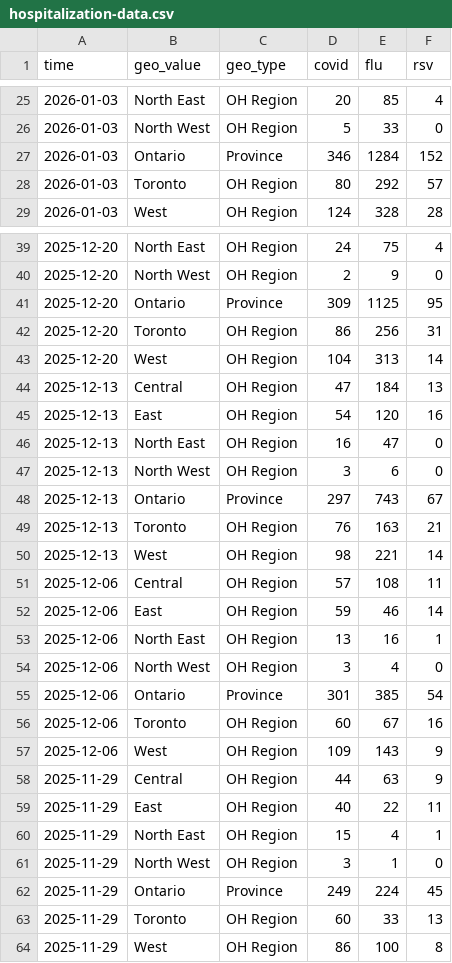
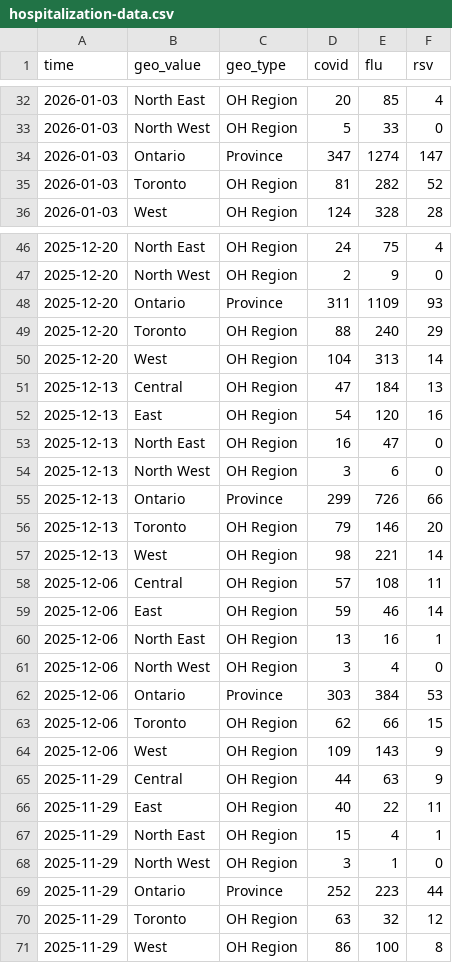
Before and after one commit to william-redman/hospitalization-forecast, a CSV file: target-data/season_2025_2026/hospitalization-data.csv, drawn as a sheet; only a part is shown, gaps mark what is left out; the diff covers the shown part only.

```diff
--- a/target-data/season_2025_2026/hospitalization-data.csv
+++ b/target-data/season_2025_2026/hospitalization-data.csv
@@ -26,4 +33,4 @@ time,geo_value,geo_type,covid,flu,rsv
 2026-01-03,North West,OH Region,5,33,0
-2026-01-03,Ontario,Province,346,1284,152
-2026-01-03,Toronto,OH Region,80,292,57
+2026-01-03,Ontario,Province,347,1274,147
+2026-01-03,Toronto,OH Region,81,282,52
 2026-01-03,West,OH Region,124,328,28
@@ -40,4 +47,4 @@ time,geo_value,geo_type,covid,flu,rsv
 2025-12-20,North West,OH Region,2,9,0
-2025-12-20,Ontario,Province,309,1125,95
-2025-12-20,Toronto,OH Region,86,256,31
+2025-12-20,Ontario,Province,311,1109,93
+2025-12-20,Toronto,OH Region,88,240,29
 2025-12-20,West,OH Region,104,313,14
@@ -47,4 +54,4 @@ time,geo_value,geo_type,covid,flu,rsv
 2025-12-13,North West,OH Region,3,6,0
-2025-12-13,Ontario,Province,297,743,67
-2025-12-13,Toronto,OH Region,76,163,21
+2025-12-13,Ontario,Province,299,726,66
+2025-12-13,Toronto,OH Region,79,146,20
 2025-12-13,West,OH Region,98,221,14
@@ -54,4 +61,4 @@ time,geo_value,geo_type,covid,flu,rsv
 2025-12-06,North West,OH Region,3,4,0
-2025-12-06,Ontario,Province,301,385,54
-2025-12-06,Toronto,OH Region,60,67,16
+2025-12-06,Ontario,Province,303,384,53
+2025-12-06,Toronto,OH Region,62,66,15
 2025-12-06,West,OH Region,109,143,9
@@ -61,4 +68,4 @@ time,geo_value,geo_type,covid,flu,rsv
 2025-11-29,North West,OH Region,3,1,0
-2025-11-29,Ontario,Province,249,224,45
-2025-11-29,Toronto,OH Region,60,33,13
+2025-11-29,Ontario,Province,252,223,44
+2025-11-29,Toronto,OH Region,63,32,12
 2025-11-29,West,OH Region,86,100,8
```
Also changed, not shown: 7 added rows and 84 edited cells elsewhere in this file.
